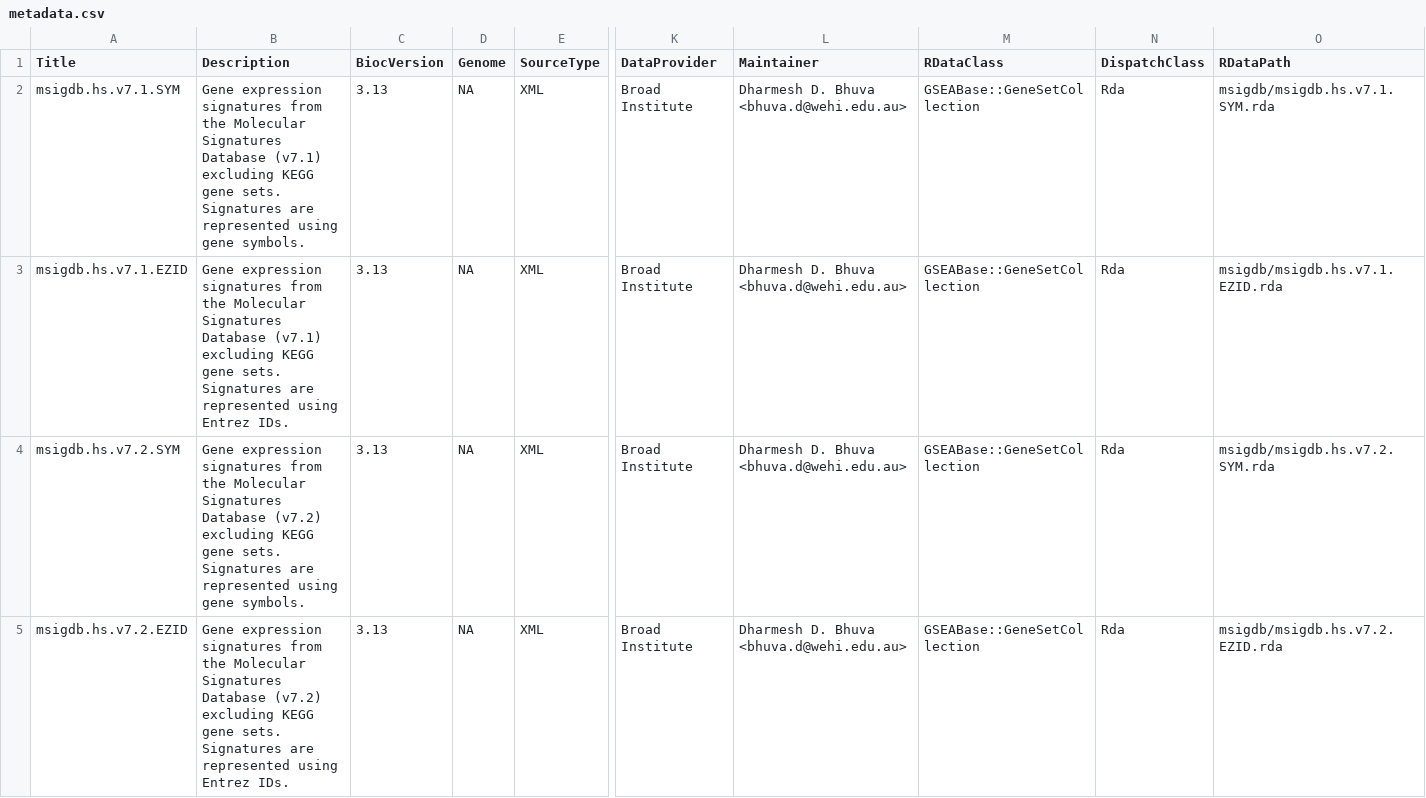
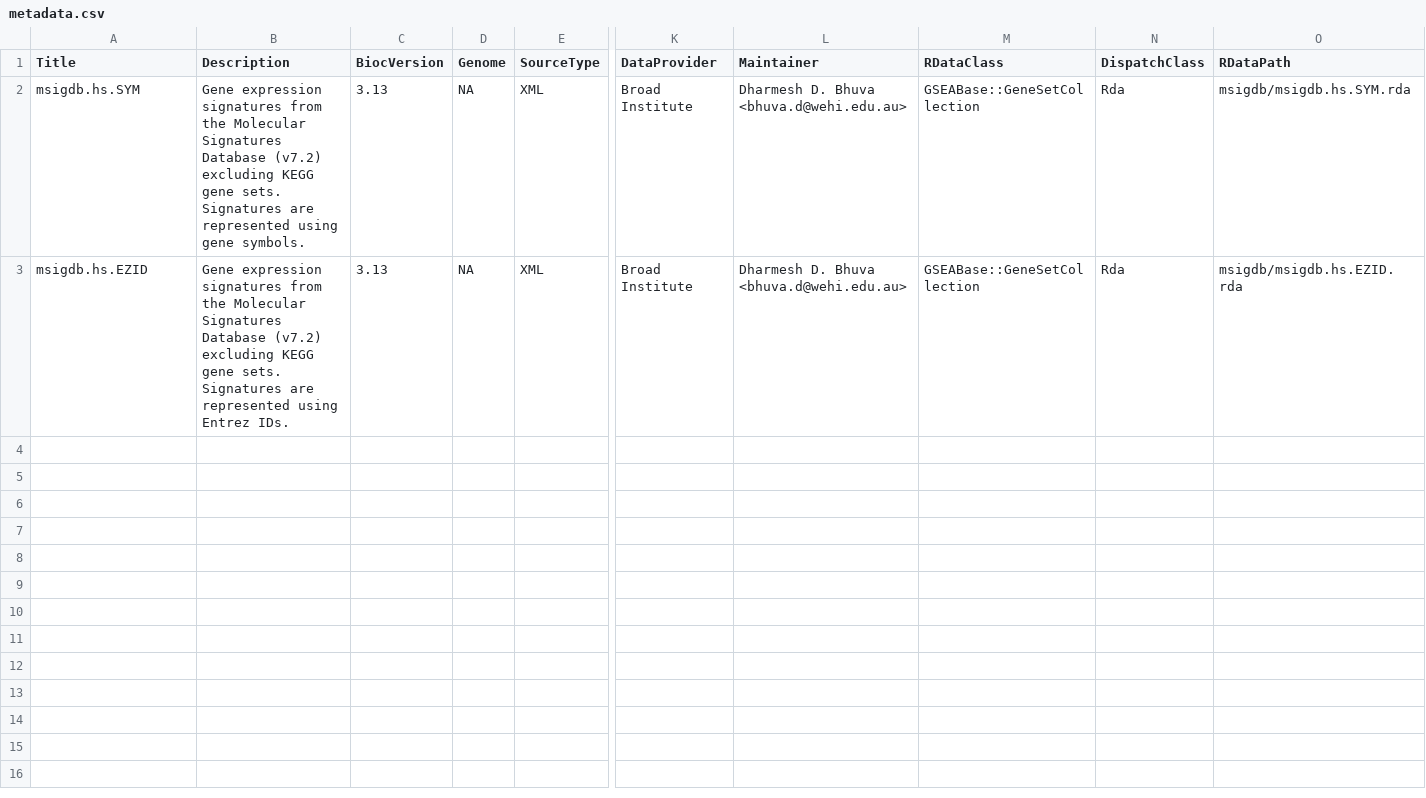
Before and after one commit to DavisLaboratory/msigdb, a CSV file: inst/extdata/metadata.csv, drawn as a sheet; only a part is shown, gaps mark what is left out; removed rows and columns are numbered as before the commit, all else as after; rows hold the shown columns only; the diff names each change by its address in the sheet, - before the commit and + after, or states it on an @@ line.

Commit message:
Removed multiple versions of MSigDB. Now just hosting the latest version.

```diff
--- a/inst/extdata/metadata.csv
+++ b/inst/extdata/metadata.csv
-row 2: msigdb.hs.v7.1.SYM | Gene expression signatures from the Molecular Signatures Database (v7.1) excluding KEGG gene sets. Signatures are represented using gene symbols. | 3.13 | NA | XML | Broad Institute | Dharmesh D. Bhuva <bhuva.d@wehi.edu.au> | GSEABase::GeneSetCollection | Rda | msigdb/msigdb.hs.v7.1.SYM.rda
-row 3: msigdb.hs.v7.1.EZID | Gene expression signatures from the Molecular Signatures Database (v7.1) excluding KEGG gene sets. Signatures are represented using Entrez IDs. | 3.13 | NA | XML | Broad Institute | Dharmesh D. Bhuva <bhuva.d@wehi.edu.au> | GSEABase::GeneSetCollection | Rda | msigdb/msigdb.hs.v7.1.EZID.rda
-A2 (Title): msigdb.hs.v7.2.SYM
+A2 (Title): msigdb.hs.SYM
-O2 (RDataPath): msigdb/msigdb.hs.v7.2.SYM.rda
+O2 (RDataPath): msigdb/msigdb.hs.SYM.rda
-A3 (Title): msigdb.hs.v7.2.EZID
+A3 (Title): msigdb.hs.EZID
-O3 (RDataPath): msigdb/msigdb.hs.v7.2.EZID.rda
+O3 (RDataPath): msigdb/msigdb.hs.EZID.rda
```
Also changed, not shown: 5 other files.
